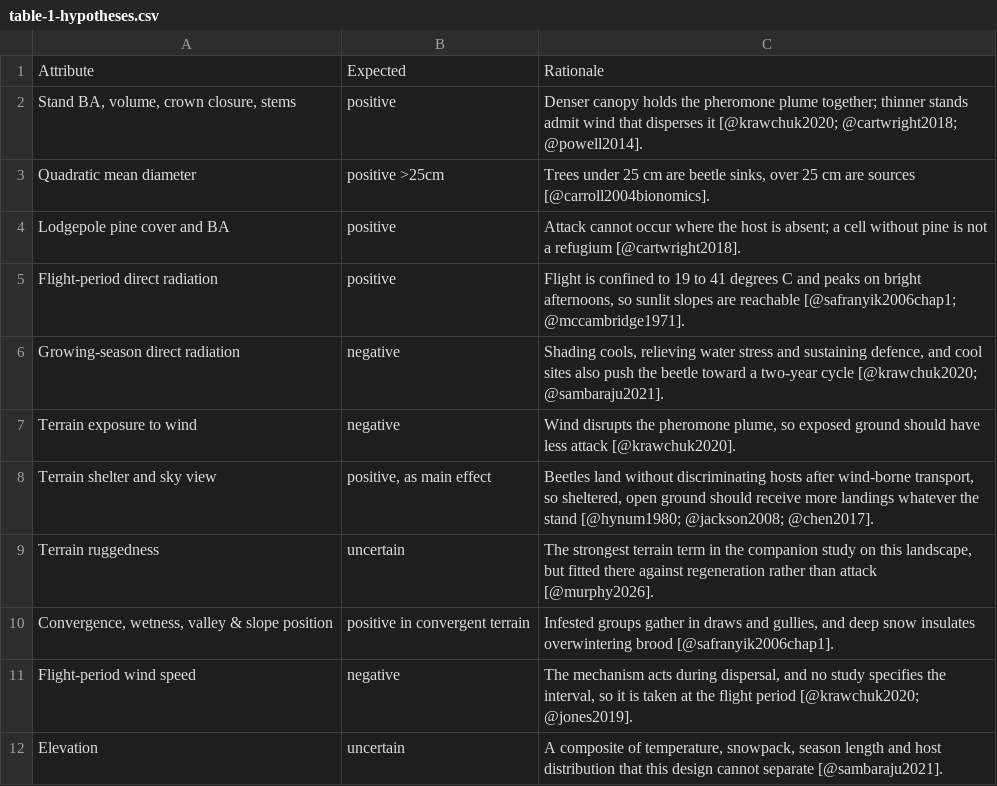
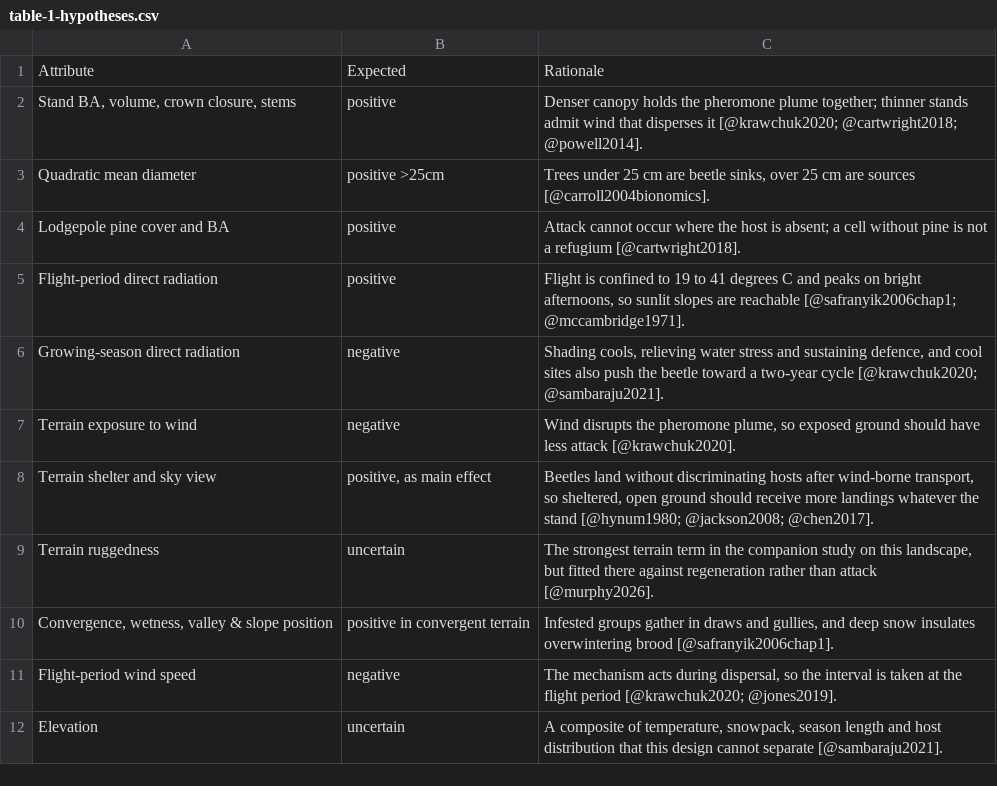
Before and after one commit to seamusrobertmurphy/beetle-topography-and-wind-study, a CSV file: 03.outputs/TBL/table-1-hypotheses.csv, drawn as a sheet.

```diff
--- a/03.outputs/TBL/table-1-hypotheses.csv
+++ b/03.outputs/TBL/table-1-hypotheses.csv
@@ -10,3 +10,3 @@
 "Convergence, wetness, valley & slope position","positive in convergent terrain","Infested groups gather in draws and gullies, and deep snow insulates overwintering brood [@safranyik2006chap1]."
-"Flight-period wind speed","negative","The mechanism acts during dispersal, and no study specifies the interval, so it is taken at the flight period [@krawchuk2020; @jones2019]."
+"Flight-period wind speed","negative","The mechanism acts during dispersal, so the interval is taken at the flight period [@krawchuk2020; @jones2019]."
 "Elevation","uncertain","A composite of temperature, snowpack, season length and host distribution that this design cannot separate [@sambaraju2021]."
```
Also changed, not shown: 03.outputs/TBL/table-S3-selection.csv, 18 other files.
